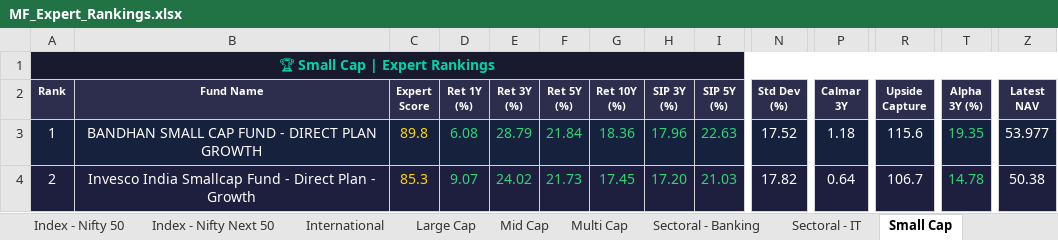
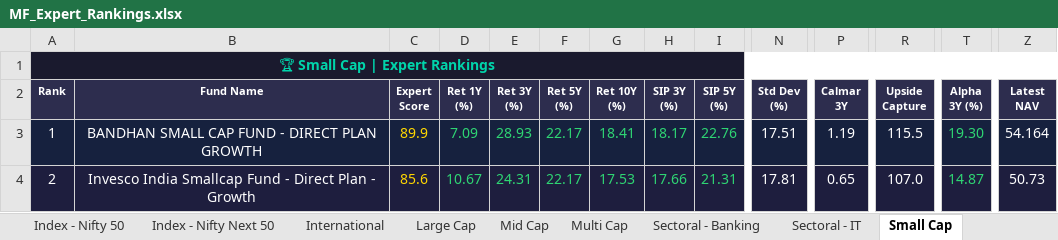
Before and after one commit to myfinancialria/mf-data-fetcher, an Excel workbook: output/MF_Expert_Rankings.xlsx, sheet Small Cap, drawn as a sheet; only a part is shown, gaps mark what is left out; values as stored, in another font and other column widths than the file's, no borders; the diff covers the shown part only; the diff names each change by its address in the sheet, - before the commit and + after, or states it on an @@ line.

```diff
--- a/output/MF_Expert_Rankings.xlsx (sheet Small Cap)
+++ b/output/MF_Expert_Rankings.xlsx (sheet Small Cap)
-C3 (Expert Score): 89.8
+C3 (Expert Score): 89.9
-D3 (Ret 1Y (%)): 6.08
+D3 (Ret 1Y (%)): 7.09
-E3 (Ret 3Y (%)): 28.79
+E3 (Ret 3Y (%)): 28.93
-F3 (Ret 5Y (%)): 21.84
+F3 (Ret 5Y (%)): 22.17
-G3 (Ret 10Y (%)): 18.36
+G3 (Ret 10Y (%)): 18.41
-H3 (SIP 3Y (%)): 17.96
+H3 (SIP 3Y (%)): 18.17
-I3 (SIP 5Y (%)): 22.63
+I3 (SIP 5Y (%)): 22.76
-N3 (Std Dev (%)): 17.52
+N3 (Std Dev (%)): 17.51
-P3 (Calmar 3Y): 1.18
+P3 (Calmar 3Y): 1.19
-R3 (Upside Capture): 115.6
+R3 (Upside Capture): 115.5
-T3 (Alpha 3Y (%)): 19.35
+T3 (Alpha 3Y (%)): 19.30
-Z3 (Latest NAV): 53.977
+Z3 (Latest NAV): 54.164
-C4 (Expert Score): 85.3
+C4 (Expert Score): 85.6
-D4 (Ret 1Y (%)): 9.07
+D4 (Ret 1Y (%)): 10.67
-E4 (Ret 3Y (%)): 24.02
+E4 (Ret 3Y (%)): 24.31
-F4 (Ret 5Y (%)): 21.73
+F4 (Ret 5Y (%)): 22.17
-G4 (Ret 10Y (%)): 17.45
+G4 (Ret 10Y (%)): 17.53
-H4 (SIP 3Y (%)): 17.20
+H4 (SIP 3Y (%)): 17.66
-I4 (SIP 5Y (%)): 21.03
+I4 (SIP 5Y (%)): 21.31
-N4 (Std Dev (%)): 17.82
+N4 (Std Dev (%)): 17.81
-P4 (Calmar 3Y): 0.64
+P4 (Calmar 3Y): 0.65
-R4 (Upside Capture): 106.7
+R4 (Upside Capture): 107.0
-T4 (Alpha 3Y (%)): 14.78
+T4 (Alpha 3Y (%)): 14.87
-Z4 (Latest NAV): 50.38
+Z4 (Latest NAV): 50.73
```
Also changed, not shown: 7 added rows, 7 removed rows, 688 edited cells and cell formats elsewhere in this sheet, sheet Mid Cap, sheet Sectoral - Banking, sheet Flexi Cap, sheet Large Cap, sheet ELSS, sheet Balanced Advantage, 11 more sheets, 3 other files.
